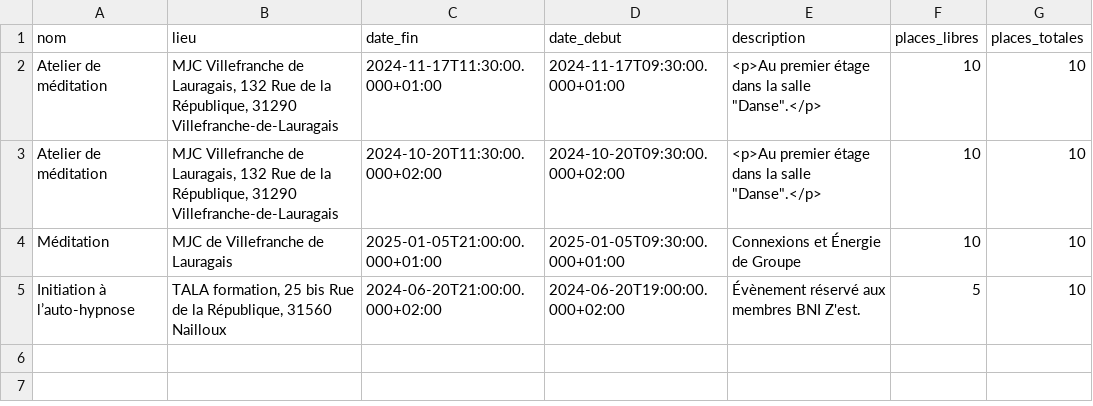
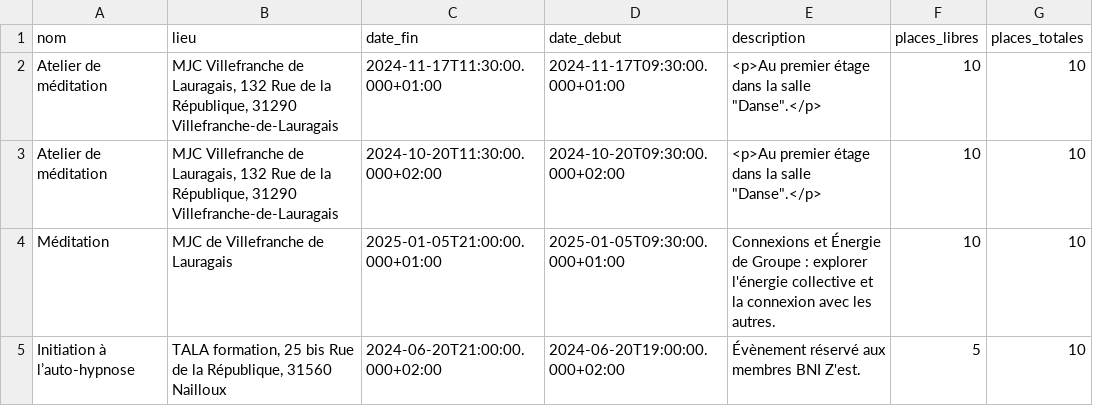
Before and after one commit to luminose-fr/luminose-fr.github.io, a CSV file: _drafts/evenements.csv, drawn as a sheet.

Commit message:
Mise à jour par Make.com

```diff
--- a/_drafts/evenements.csv
+++ b/_drafts/evenements.csv
@@ -3,3 +3,3 @@
 "Atelier de méditation","MJC Villefranche de Lauragais, 132 Rue de la République, 31290 Villefranche-de-Lauragais","2024-10-20T11:30:00.000+02:00","2024-10-20T09:30:00.000+02:00","<p>Au premier étage dans la salle ""Danse"".</p>","10","10"
-"Méditation","MJC de Villefranche de Lauragais","2025-01-05T21:00:00.000+01:00","2025-01-05T09:30:00.000+01:00","Connexions et Énergie de Groupe","10","10"
+"Méditation","MJC de Villefranche de Lauragais","2025-01-05T21:00:00.000+01:00","2025-01-05T09:30:00.000+01:00","Connexions et Énergie de Groupe : explorer l'énergie collective et la connexion avec les autres.","10","10"
 "Initiation à l’auto-hypnose","TALA formation, 25 bis Rue de la République, 31560 Nailloux","2024-06-20T21:00:00.000+02:00","2024-06-20T19:00:00.000+02:00","Évènement réservé aux membres BNI Z'est.","5","10"
```
